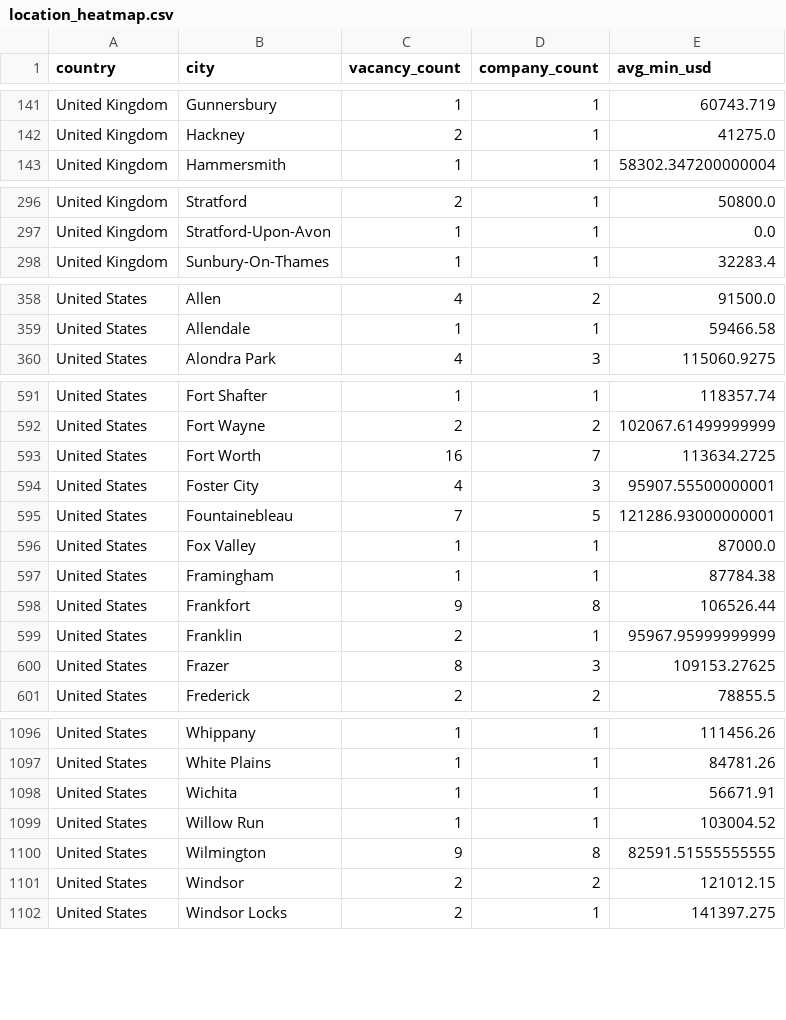
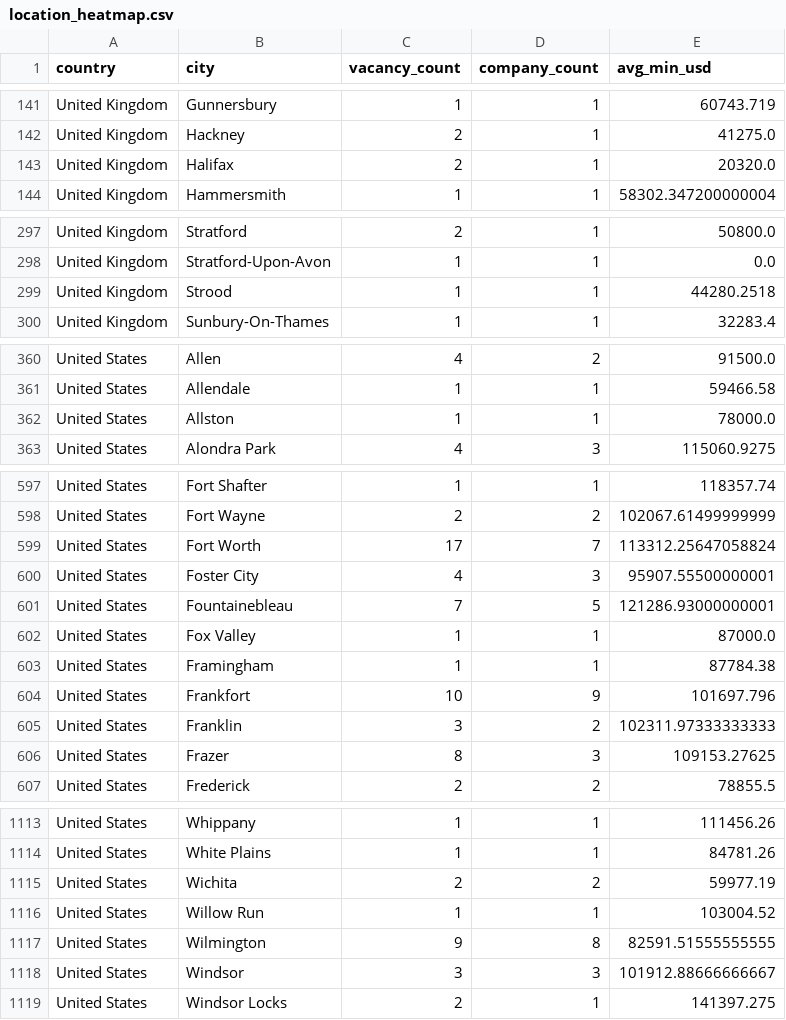
Before and after one commit to ShoafzalDataAnalyst/Adzuna-Job-Market-Vacancies, a CSV file: powerbi/location_heatmap.csv, drawn as a sheet; only a part is shown, gaps mark what is left out; the diff covers the shown part only.

```diff
--- a/powerbi/location_heatmap.csv
+++ b/powerbi/location_heatmap.csv
@@ -142,2 +142,3 @@ United Kingdom,Gunnersbury,1,1,60743.719
 United Kingdom,Hackney,2,1,41275.0
+United Kingdom,Halifax,2,1,20320.0
 United Kingdom,Hammersmith,1,1,58302.347200000004
@@ -297,2 +298,3 @@ United Kingdom,Stratford,2,1,50800.0
 United Kingdom,Stratford-Upon-Avon,1,1,0.0
+United Kingdom,Strood,1,1,44280.2518
 United Kingdom,Sunbury-On-Thames,1,1,32283.4
@@ -359,2 +361,3 @@ United States,Allen,4,2,91500.0
 United States,Allendale,1,1,59466.58
+United States,Allston,1,1,78000.0
 United States,Alondra Park,4,3,115060.9275
@@ -592,3 +598,3 @@ United States,Fort Shafter,1,1,118357.74
 United States,Fort Wayne,2,2,102067.61499999999
-United States,Fort Worth,16,7,113634.2725
+United States,Fort Worth,17,7,113312.25647058824
 United States,Foster City,4,3,95907.55500000001
@@ -597,4 +603,4 @@ United States,Fox Valley,1,1,87000.0
 United States,Framingham,1,1,87784.38
-United States,Frankfort,9,8,106526.44
-United States,Franklin,2,1,95967.95999999999
+United States,Frankfort,10,9,101697.796
+United States,Franklin,3,2,102311.97333333333
 United States,Frazer,8,3,109153.27625
@@ -1097,6 +1114,6 @@ United States,Whippany,1,1,111456.26
 United States,White Plains,1,1,84781.26
-United States,Wichita,1,1,56671.91
+United States,Wichita,2,2,59977.19
 United States,Willow Run,1,1,103004.52
 United States,Wilmington,9,8,82591.51555555555
-United States,Windsor,2,2,121012.15
+United States,Windsor,3,3,101912.88666666667
 United States,Windsor Locks,2,1,141397.275
```
Also changed, not shown: 14 added rows and 43 edited cells elsewhere in this file, powerbi/daily_posting_trend.csv, powerbi/salary_by_category.csv, 6 other files.
